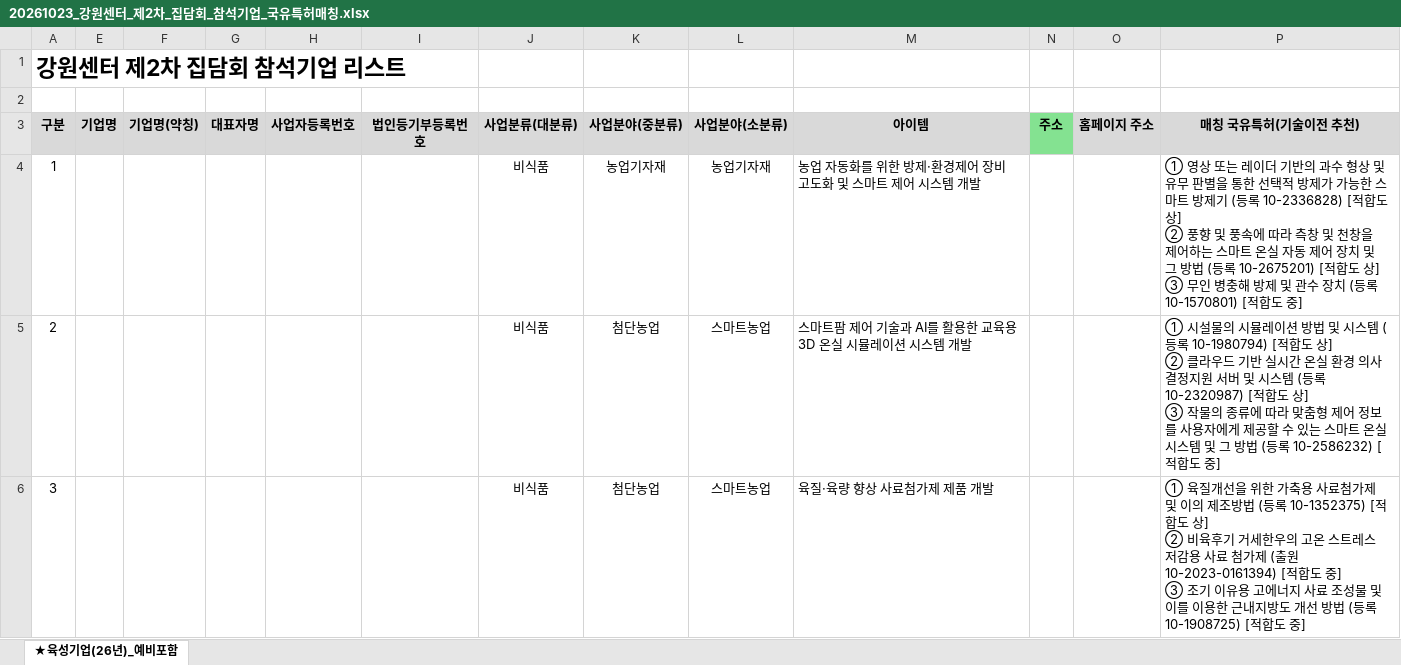
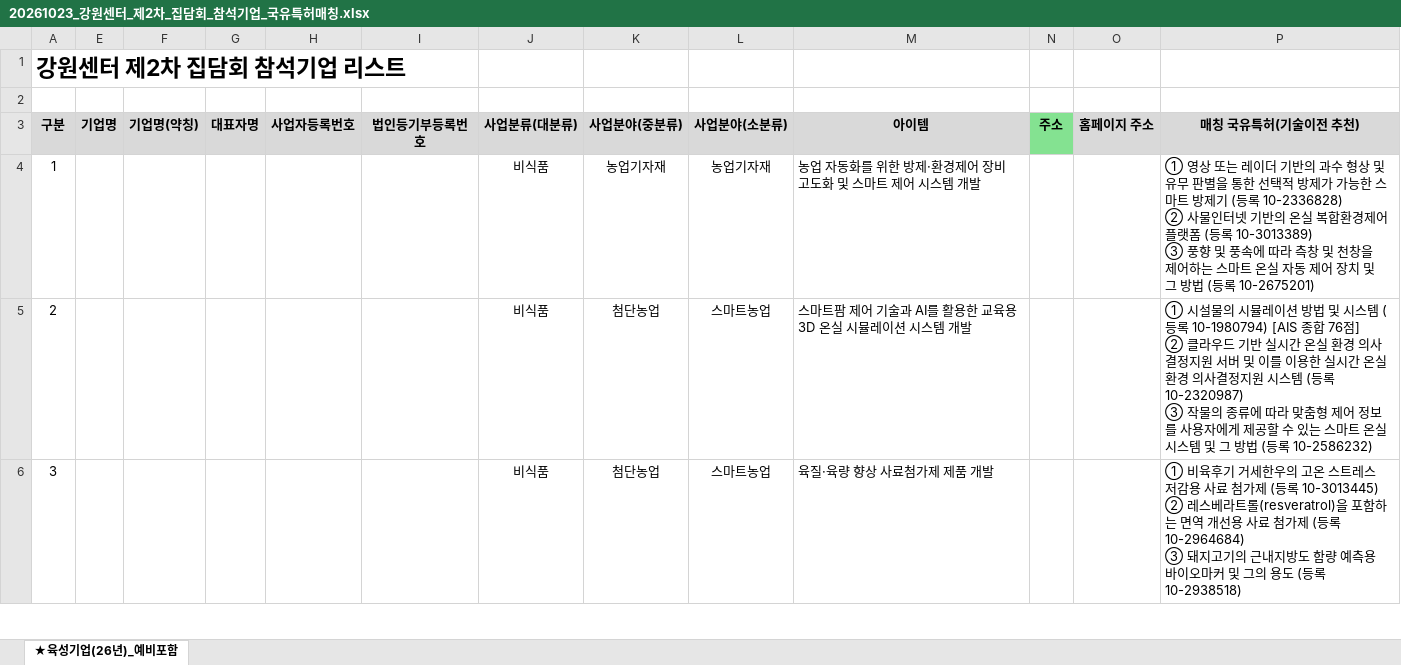
Before and after one commit to kimjs3176-prog/marketing, an Excel workbook: proposals/2026-gangwon-meeting2/20261023_강원센터_제2차_집담회_참석기업_국유특허매칭.xlsx, sheet ★육성기업(26년)_예비포함, drawn as a sheet; only a part is shown; values as stored, in another font and other column widths than the file's, no borders; conditional formats not drawn; ↵ is a line break in a cell; the diff covers the shown part only; the diff names each change by its address in the sheet, - before the commit and + after, or states it on an @@ line.

```diff
--- a/proposals/2026-gangwon-meeting2/20261023_강원센터_제2차_집담회_참석기업_국유특허매칭.xlsx (sheet ★육성기업(26년)_예비포함)
+++ b/proposals/2026-gangwon-meeting2/20261023_강원센터_제2차_집담회_참석기업_국유특허매칭.xlsx (sheet ★육성기업(26년)_예비포함)
-P4 (매칭 국유특허(기술이전 추천)): …등록 10-2336828) [적합도 상] ↵ ② 풍향 및 풍속에 따라 측창 및 천창을 제어하는 스마트 온실 자동 제어 장치 및 그 방법 (등록 10-2675201) [적합도 상] ↵ ③ 무인 병충해 방제 및 관수 장치 (등록 10-1570801) [적합도 중]
+P4 (매칭 국유특허(기술이전 추천)): …등록 10-2336828) ↵ ② 사물인터넷 기반의 온실 복합환경제어 플랫폼 (등록 10-3013389) ↵ ③ 풍향 및 풍속에 따라 측창 및 천창을 제어하는 스마트 온실 자동 제어 장치 및 그 방법 (등록 10-2675201)
-P5 (매칭 국유특허(기술이전 추천)): …등록 10-1980794) [적합도 상] ↵ ② 클라우드 기반 실시간 온실 환경 의사결정지원 서버 및 시스템 (등록 10-2320987) [적합도 상] ↵ ③ 작물의 종류에 따라 맞춤형 제어 정보를 사용자에게 제공할 수 있는 스마트 온실 시스템 및 그 방법 (등록 10-2586232) [적합도 중]
+P5 (매칭 국유특허(기술이전 추천)): …등록 10-1980794) [AIS 종합 76점] ↵ ② 클라우드 기반 실시간 온실 환경 의사결정지원 서버 및 이를 이용한 실시간 온실 환경 의사결정지원 시스템 (등록 10-2320987) ↵ ③ 작물의 종류에 따라 맞춤형 제어 정보를 사용자에게 제공할 수 있는 스마트 온실 시스템 및 그 방법 (등록 10-2586232)
-P6 (매칭 국유특허(기술이전 추천)): ① 육질개선을 위한 가축용 사료첨가제 및 이의 제조방법 (등록 10-1352375) [적합도 상] ↵ ② 비육후기 거세한우의 고온 스트레스 저감용 사료 첨가제 (출원 10-2023-0161394) [적합도 중] ↵ ③ 조기 이유용 고에너지 사료 조성물 및 이를 이용한 근내지방도 개선 방법 (등록 10-1908725) [적합도 중]
+P6 (매칭 국유특허(기술이전 추천)): ① 비육후기 거세한우의 고온 스트레스 저감용 사료 첨가제 (등록 10-3013445) ↵ ② 레스베라트롤(resveratrol)을 포함하는 면역 개선용 사료 첨가제 (등록 10-2964684) ↵ ③ 돼지고기의 근내지방도 함량 예측용 바이오마커 및 그의 용도 (등록 10-2938518)
```
Also changed, not shown: 9 edited cells elsewhere in this sheet, 38 other files.
